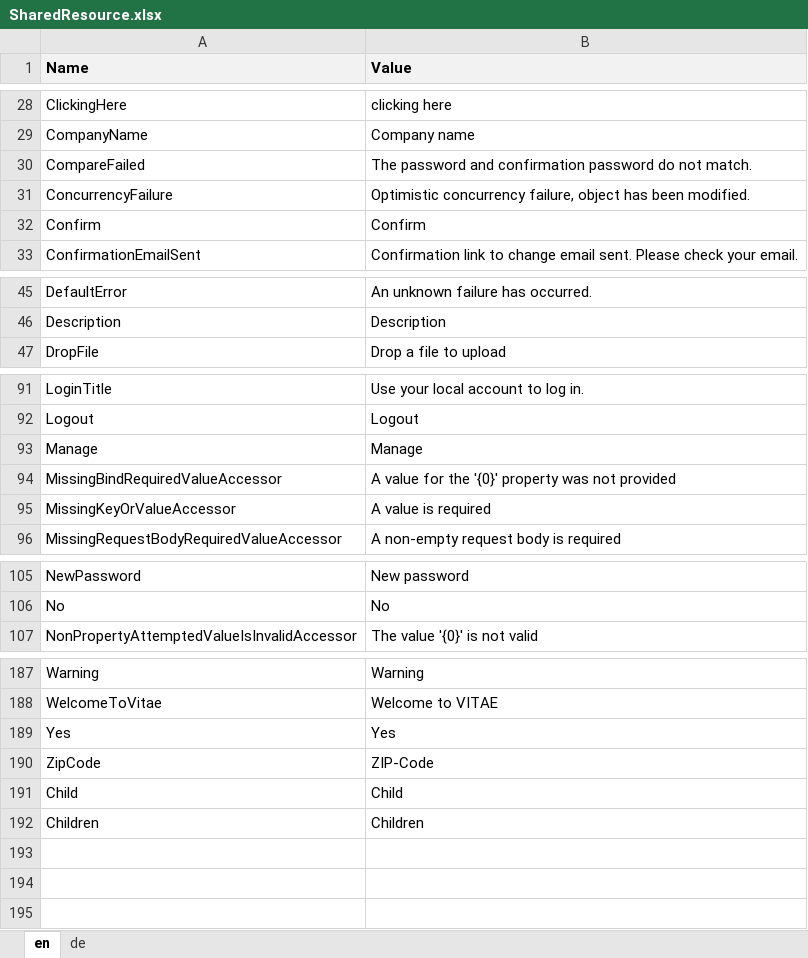
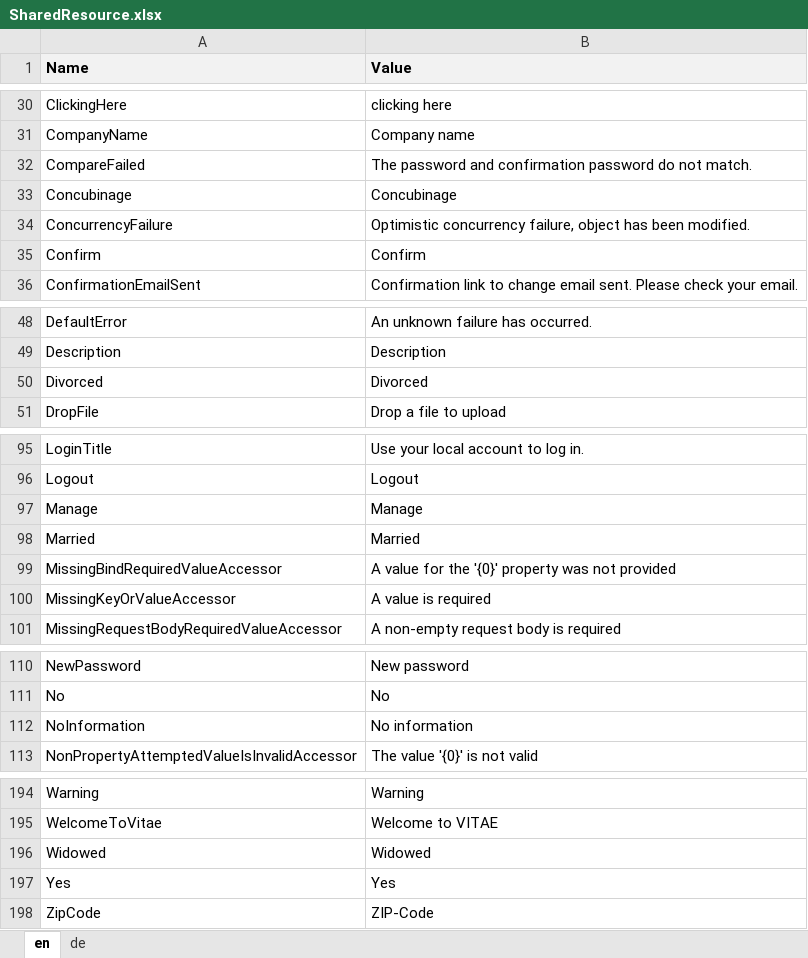
Before and after one commit to theodoracatos/vitae, an Excel workbook: Vitae/Library/Resources/SharedResource.xlsx, sheet en, drawn as a sheet; only a part is shown, gaps mark what is left out; values as stored, in another font and other column widths than the file's, no borders; the diff covers the shown part only; the diff names each change by its address in the sheet, - before the commit and + after, or states it on an @@ line.

```diff
--- a/Vitae/Library/Resources/SharedResource.xlsx (sheet en)
+++ b/Vitae/Library/Resources/SharedResource.xlsx (sheet en)
+row 33: Concubinage | Concubinage
+row 50: Divorced | Divorced
+row 98: Married | Married
+row 112: NoInformation | No information
+row 196: Widowed | Widowed
@@ row 191 moved to row 25: Child @@
@@ row 192 moved to row 26: Children @@
```
Also changed, not shown: 1 added row elsewhere in this sheet, sheet de, 35 other files.
